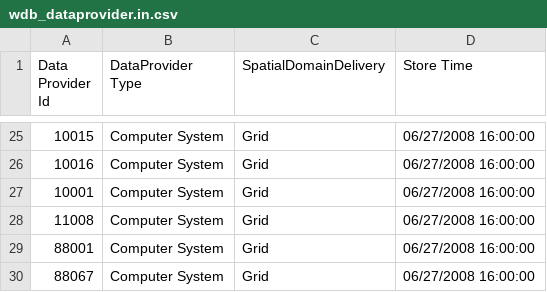
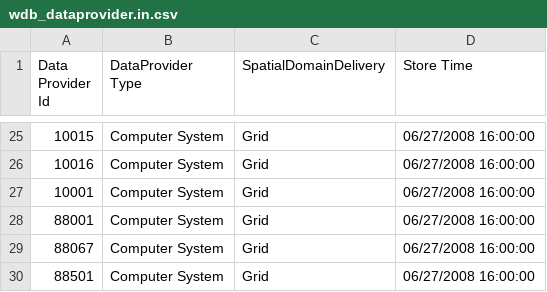
Before and after one commit to metno/wdb, a CSV file: etc/metadata/wdb_dataprovider.in.csv, drawn as a sheet; only a part is shown, gaps mark what is left out; the shorter side is filled out with more unchanged rows.

Commit message:
Removed dead metadata

```diff
--- a/etc/metadata/wdb_dataprovider.in.csv
+++ b/etc/metadata/wdb_dataprovider.in.csv
@@ -27,3 +27,2 @@ Data Provider Id|DataProvider Type|SpatialDomainDelivery|Store Time
 10001|Computer System|Grid|06/27/2008 16:00:00
-11008|Computer System|Grid|06/27/2008 16:00:00
 88001|Computer System|Grid|06/27/2008 16:00:00
```
Also changed, not shown: etc/metadata/wdb_dataprovidercomment.in.csv, etc/metadata/wdb_dataprovidername.in.csv.
